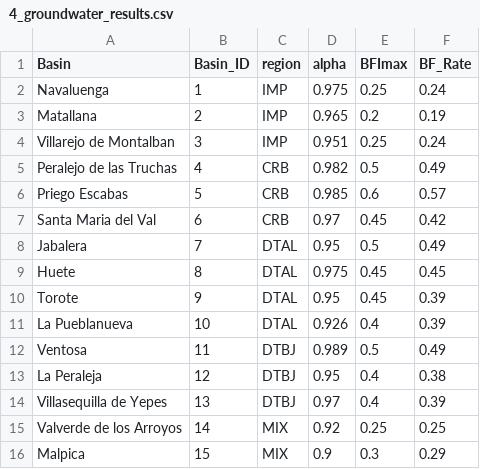
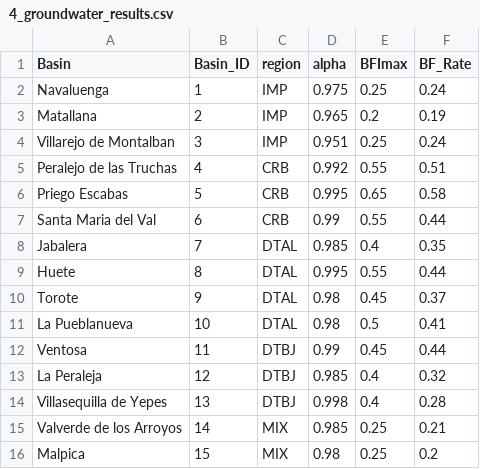
Before and after one commit to alejandrosgz/Soft_data_collection_methodology, a CSV file: Used_files/Created_csv/4_groundwater_results.csv, drawn as a sheet; only a part is shown; the diff covers the shown part only.

Commit message:
gw values recalc

```diff
--- a/Used_files/Created_csv/4_groundwater_results.csv
+++ b/Used_files/Created_csv/4_groundwater_results.csv
@@ -4,13 +4,13 @@ Matallana,2,IMP,0.965,0.2,0.19
 Villarejo de Montalban,3,IMP,0.951,0.25,0.24
-Peralejo de las Truchas,4,CRB,0.982,0.5,0.49
-Priego Escabas,5,CRB,0.985,0.6,0.57
-Santa Maria del Val,6,CRB,0.97,0.45,0.42
-Jabalera,7,DTAL,0.95,0.5,0.49
-Huete,8,DTAL,0.975,0.45,0.45
-Torote,9,DTAL,0.95,0.45,0.39
-La Pueblanueva,10,DTAL,0.926,0.4,0.39
-Ventosa,11,DTBJ,0.989,0.5,0.49
-La Peraleja,12,DTBJ,0.95,0.4,0.38
-Villasequilla de Yepes,13,DTBJ,0.97,0.4,0.39
-Valverde de los Arroyos,14,MIX,0.92,0.25,0.25
-Malpica,15,MIX,0.9,0.3,0.29
+Peralejo de las Truchas,4,CRB,0.992,0.55,0.51
+Priego Escabas,5,CRB,0.995,0.65,0.58
+Santa Maria del Val,6,CRB,0.99,0.55,0.44
+Jabalera,7,DTAL,0.985,0.4,0.35
+Huete,8,DTAL,0.995,0.55,0.44
+Torote,9,DTAL,0.98,0.45,0.37
+La Pueblanueva,10,DTAL,0.98,0.5,0.41
+Ventosa,11,DTBJ,0.99,0.45,0.44
+La Peraleja,12,DTBJ,0.985,0.4,0.32
+Villasequilla de Yepes,13,DTBJ,0.998,0.4,0.28
+Valverde de los Arroyos,14,MIX,0.985,0.25,0.21
+Malpica,15,MIX,0.98,0.25,0.2
```
Also changed, not shown: 10 edited cells elsewhere in this file, 2 other files.
